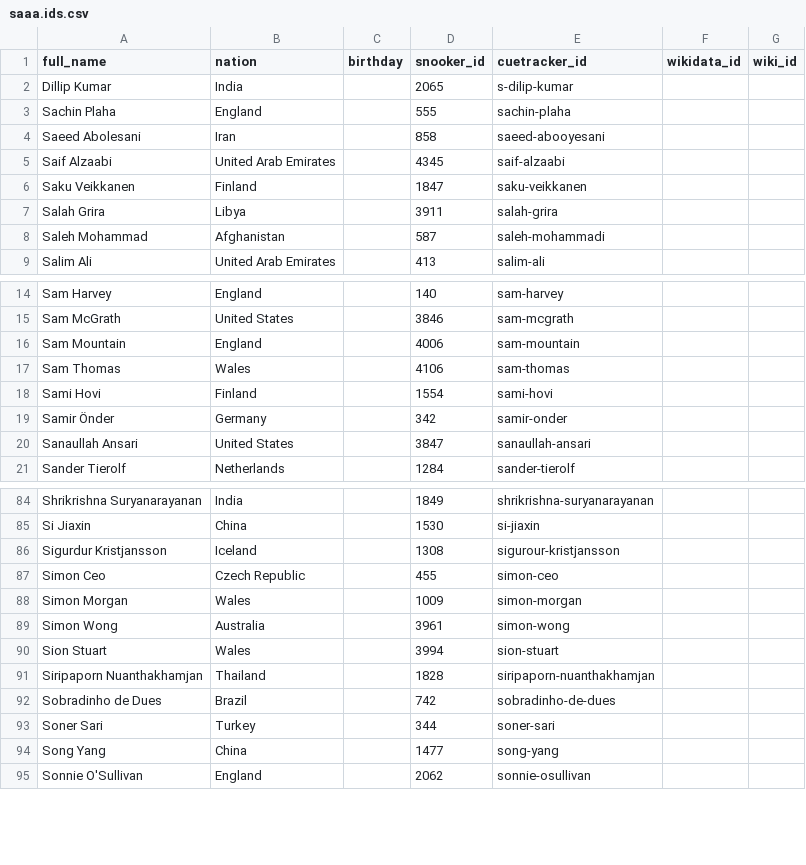
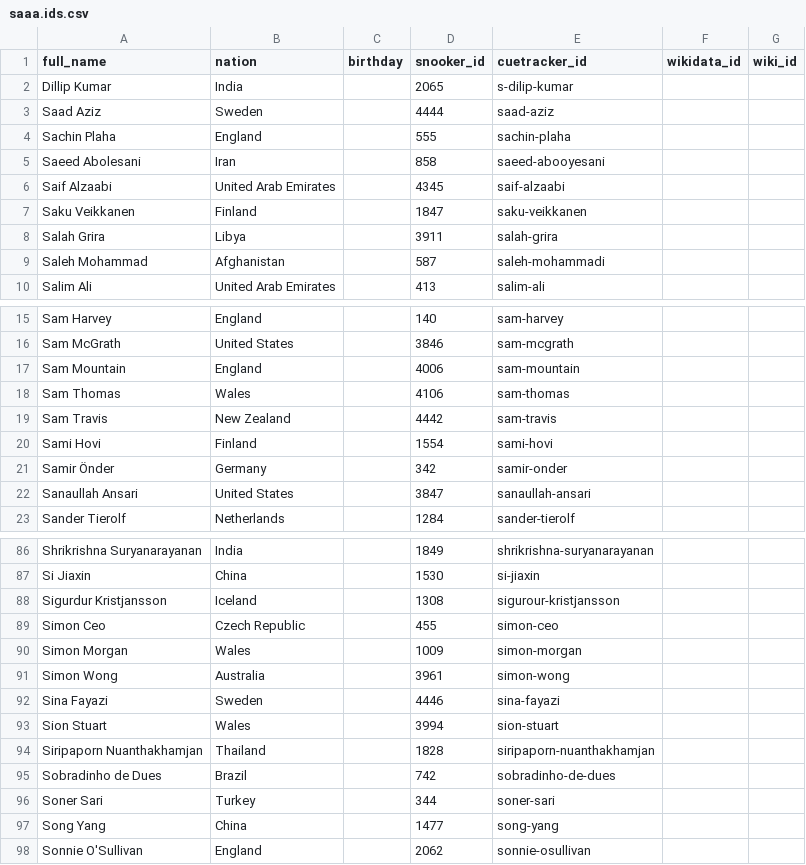
Before and after one commit to dreamerminsk/wiki-langs, a CSV file: players/saaa.ids.csv, drawn as a sheet; only a part is shown, gaps mark what is left out; the diff names each change by its address in the sheet, - before the commit and + after, or states it on an @@ line.

Commit message:
Update CSV tables

```diff
--- a/players/saaa.ids.csv
+++ b/players/saaa.ids.csv
+row 3: Saad Aziz | Sweden |  | 4444 | saad-aziz
+row 19: Sam Travis | New Zealand |  | 4442 | sam-travis
+row 92: Sina Fayazi | Sweden |  | 4446 | sina-fayazi
```
Also changed, not shown: players/aaaa.ids.csv, players/faaa.ids.csv, 7 other files.
